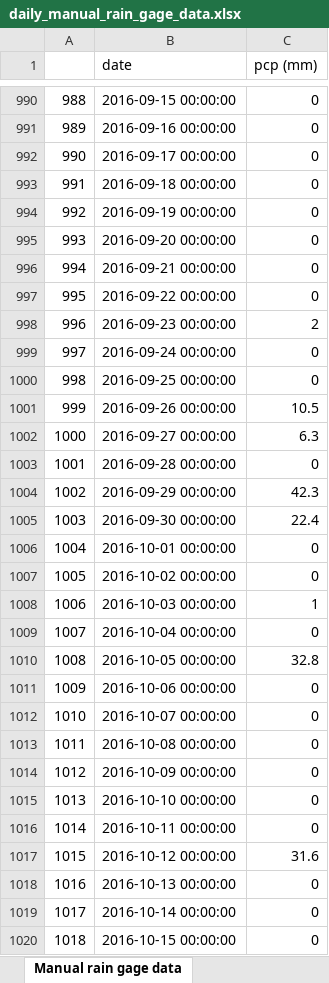
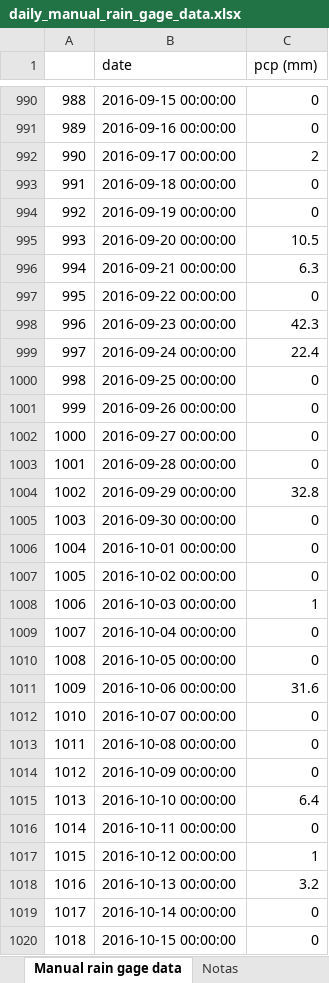
Before and after one commit to idfeiven/app-secar_meteo_data, an Excel workbook: data/daily_manual_rain_gage_data.xlsx, sheet Manual rain gage data, drawn as a sheet; only a part is shown, gaps mark what is left out; values as stored, in another font and other column widths than the file's, no cell formats; the diff covers the shown part only; the diff names each change by its address in the sheet, - before the commit and + after, or states it on an @@ line.

Commit message:
[UPD] Major fix  in the daily rain gage precipitation database (2014-2025)

```diff
--- a/data/daily_manual_rain_gage_data.xlsx (sheet Manual rain gage data)
+++ b/data/daily_manual_rain_gage_data.xlsx (sheet Manual rain gage data)
+sheet tab: Notas
-C992 (pcp (mm)): 0
+C992 (pcp (mm)): 2
-C995 (pcp (mm)): 0
+C995 (pcp (mm)): 10.5
-C996 (pcp (mm)): 0
+C996 (pcp (mm)): 6.3
-C998 (pcp (mm)): 2
+C998 (pcp (mm)): 42.3
-C999 (pcp (mm)): 0
+C999 (pcp (mm)): 22.4
-C1001 (pcp (mm)): 10.5
+C1001 (pcp (mm)): 0
-C1002 (pcp (mm)): 6.3
+C1002 (pcp (mm)): 0
-C1004 (pcp (mm)): 42.3
+C1004 (pcp (mm)): 32.8
-C1005 (pcp (mm)): 22.4
+C1005 (pcp (mm)): 0
-C1010 (pcp (mm)): 32.8
+C1010 (pcp (mm)): 0
-C1011 (pcp (mm)): 0
+C1011 (pcp (mm)): 31.6
-C1015 (pcp (mm)): 0
+C1015 (pcp (mm)): 6.4
-C1017 (pcp (mm)): 31.6
+C1017 (pcp (mm)): 1
-C1018 (pcp (mm)): 0
+C1018 (pcp (mm)): 3.2
```
Also changed, not shown: 507 edited cells elsewhere in this sheet, cell formats, data/secar_daily_data.xlsx.
